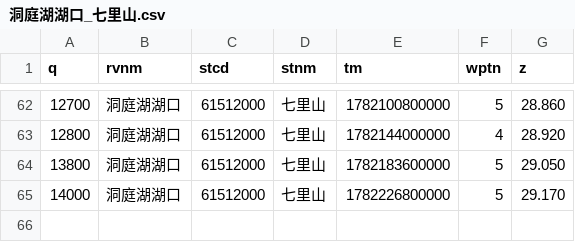
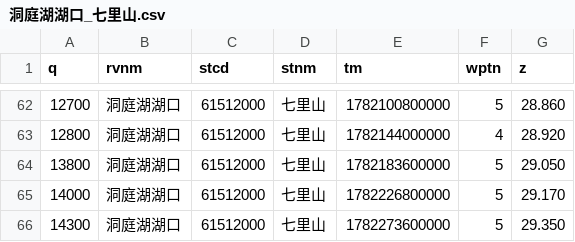
Before and after one commit to cadier-zhou/LongRiver, a CSV file: data/2026-06/洞庭湖湖口_七里山.csv, drawn as a sheet; only a part is shown, gaps mark what is left out.

```diff
--- a/data/2026-06/洞庭湖湖口_七里山.csv
+++ b/data/2026-06/洞庭湖湖口_七里山.csv
@@ -65 +65,2 @@ q,rvnm,stcd,stnm,tm,wptn,z
 14000,洞庭湖湖口,61512000,七里山,1782226800000,5,29.170
+14300,洞庭湖湖口,61512000,七里山,1782273600000,5,29.350
```
Also changed, not shown: data/2026-06/汉江_丹江口水库.csv, data/2026-06/长江干流_三峡水库.csv, 12 other files.
